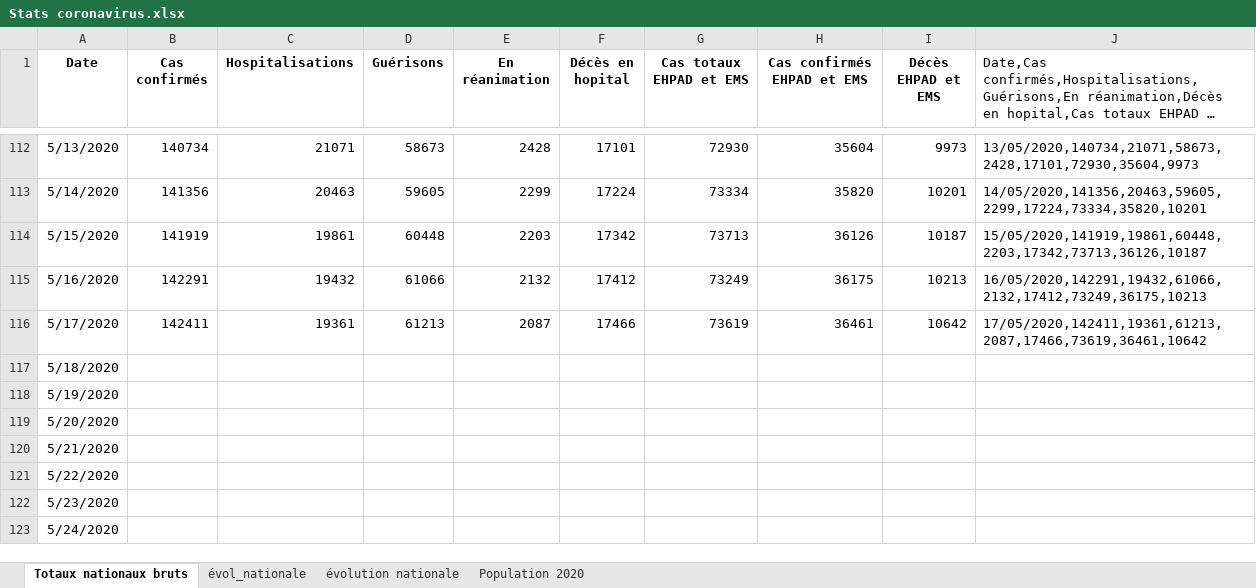
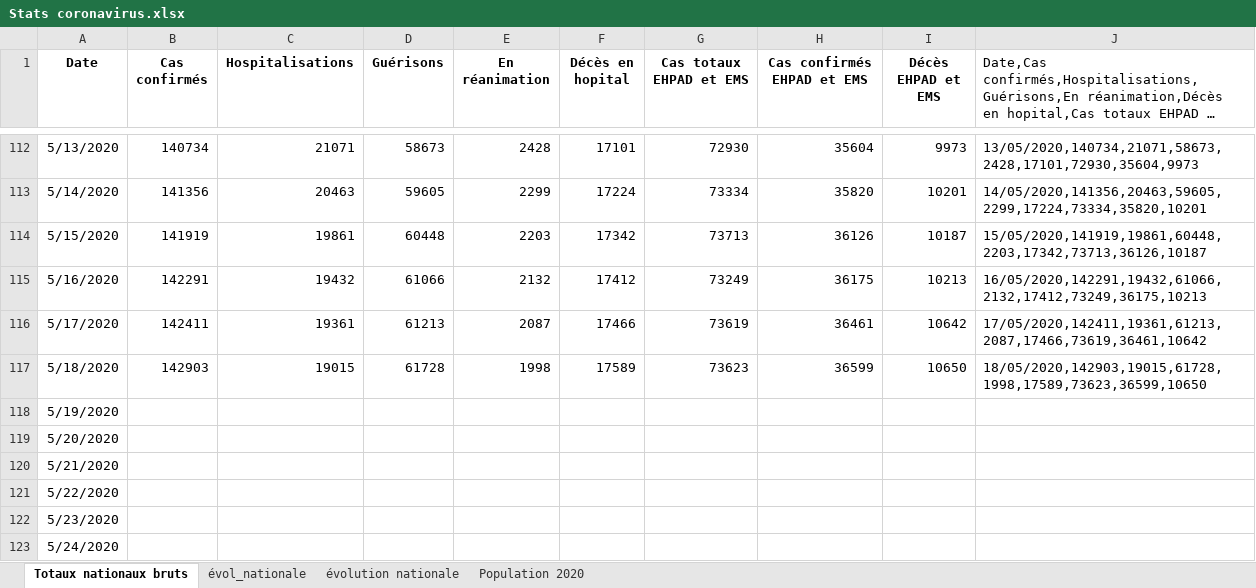
Before and after one commit to pasouf/covid-19, an Excel workbook: Stats coronavirus.xlsx, sheet Totaux nationaux bruts, drawn as a sheet; only a part is shown, gaps mark what is left out; long unchanged cells end in …; values as stored, in another font and other column widths than the file's, no borders; the diff names each change by its address in the sheet, - before the commit and + after, or states it on an @@ line.

Commit message:
maj 18 mai

```diff
--- a/Stats coronavirus.xlsx (sheet Totaux nationaux bruts)
+++ b/Stats coronavirus.xlsx (sheet Totaux nationaux bruts)
-B117 (Cas confirmés): (empty)
+B117 (Cas confirmés): 142903
-C117 (Hospitalisations): (empty)
+C117 (Hospitalisations): 19015
-D117 (Guérisons): (empty)
+D117 (Guérisons): 61728
-E117 (En réanimation): (empty)
+E117 (En réanimation): 1998
-F117 (Décès en hopital): (empty)
+F117 (Décès en hopital): 17589
-G117 (Cas totaux EHPAD et EMS): (empty)
+G117 (Cas totaux EHPAD et EMS): 73623
-H117 (Cas confirmés EHPAD et EMS): (empty)
+H117 (Cas confirmés EHPAD et EMS): 36599
-I117 (Décès EHPAD et EMS): (empty)
+I117 (Décès EHPAD et EMS): 10650
-J117: (empty)
+J117: 18/05/2020,142903,19015,61728,1998,17589,73623,36599,10650
```
Also changed, not shown: sheet évol_nationale.
